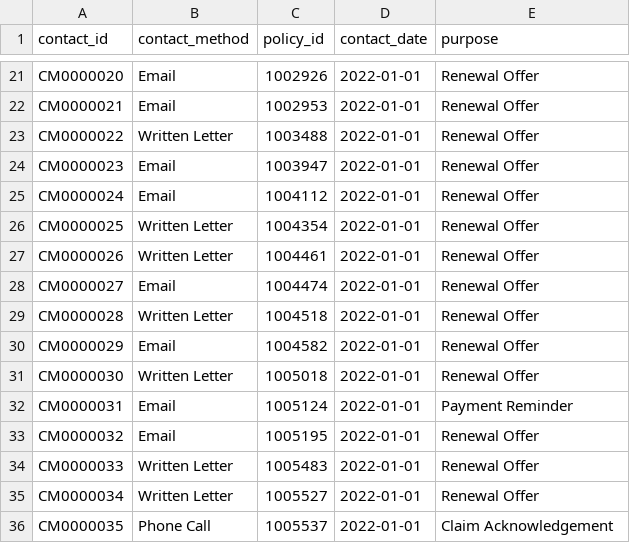
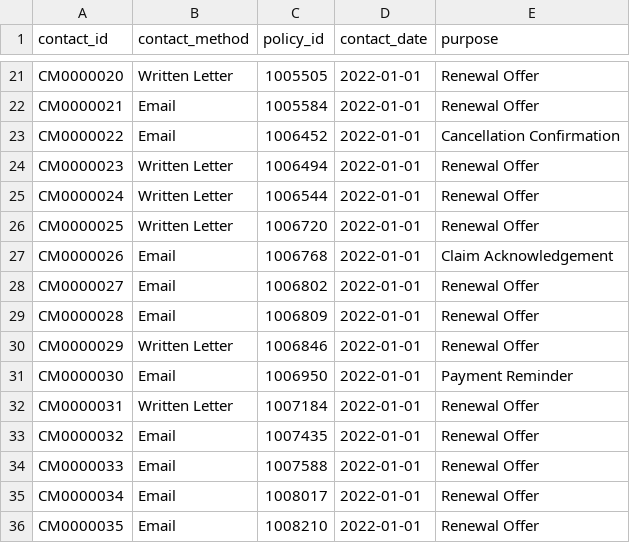
Before and after one commit to subwaymatch/auto-insurance-synthetic-data-test, a CSV file: samples/synthetic/customer_contact.csv, drawn as a sheet; only a part is shown, gaps mark what is left out; the diff covers the shown part only; the diff names each change by its address in the sheet, - before the commit and + after, or states it on an @@ line.

```diff
--- a/samples/synthetic/customer_contact.csv
+++ b/samples/synthetic/customer_contact.csv
-B21 (contact_method): Email
+B21 (contact_method): Written Letter
-C21 (policy_id): 1002926
+C21 (policy_id): 1005505
-C22 (policy_id): 1002953
+C22 (policy_id): 1005584
-B23 (contact_method): Written Letter
+B23 (contact_method): Email
-C23 (policy_id): 1003488
+C23 (policy_id): 1006452
-E23 (purpose): Renewal Offer
+E23 (purpose): Cancellation Confirmation
-B24:B25 (contact_method): Email
+B24:B25 (contact_method): Written Letter
-C24 (policy_id): 1003947
+C24 (policy_id): 1006494
-C25 (policy_id): 1004112
+C25 (policy_id): 1006544
-C26 (policy_id): 1004354
+C26 (policy_id): 1006720
-B27 (contact_method): Written Letter
+B27 (contact_method): Email
-C27 (policy_id): 1004461
+C27 (policy_id): 1006768
-E27 (purpose): Renewal Offer
+E27 (purpose): Claim Acknowledgement
-C28 (policy_id): 1004474
+C28 (policy_id): 1006802
-B29 (contact_method): Written Letter
+B29 (contact_method): Email
-C29 (policy_id): 1004518
+C29 (policy_id): 1006809
-B30 (contact_method): Email
+B30 (contact_method): Written Letter
-C30 (policy_id): 1004582
+C30 (policy_id): 1006846
-B31 (contact_method): Written Letter
+B31 (contact_method): Email
-C31 (policy_id): 1005018
+C31 (policy_id): 1006950
-E31 (purpose): Renewal Offer
+E31 (purpose): Payment Reminder
-B32 (contact_method): Email
+B32 (contact_method): Written Letter
-C32 (policy_id): 1005124
+C32 (policy_id): 1007184
-E32 (purpose): Payment Reminder
+E32 (purpose): Renewal Offer
-C33 (policy_id): 1005195
+C33 (policy_id): 1007435
-B34:B35 (contact_method): Written Letter
+B34:B35 (contact_method): Email
-C34 (policy_id): 1005483
+C34 (policy_id): 1007588
-C35 (policy_id): 1005527
+C35 (policy_id): 1008017
-B36 (contact_method): Phone Call
+B36 (contact_method): Email
-C36 (policy_id): 1005537
+C36 (policy_id): 1008210
-E36 (purpose): Claim Acknowledgement
+E36 (purpose): Renewal Offer
```
Also changed, not shown: 153 edited cells elsewhere in this file, samples/synthetic/claim.csv, samples/synthetic/exposure.csv, 25 other files.
